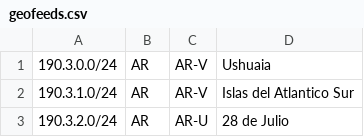
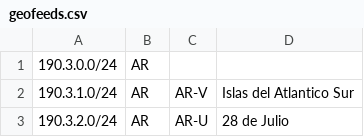
Before and after one commit to cti9744/geofeeds, a CSV file: geofeeds.csv, drawn as a sheet; only a part is shown.

Commit message:
update bot on node for geofeeds #2

```diff
--- a/geofeeds.csv
+++ b/geofeeds.csv
@@ -1,2 +1,2 @@
-190.3.0.0/24,AR,AR-V,Ushuaia,
+190.3.0.0/24,AR,,,
 190.3.1.0/24,AR,AR-V,Islas del Atlantico Sur,
```
